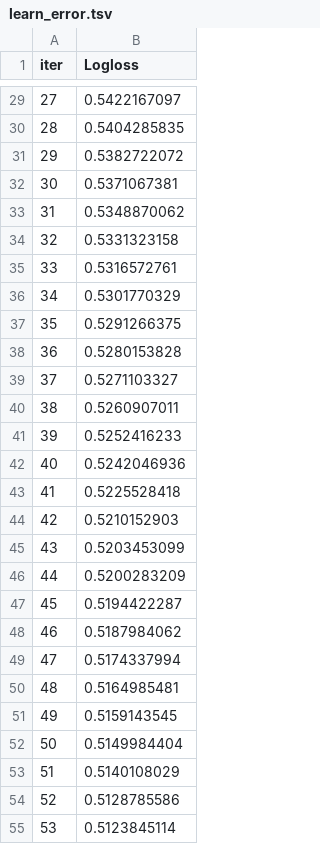
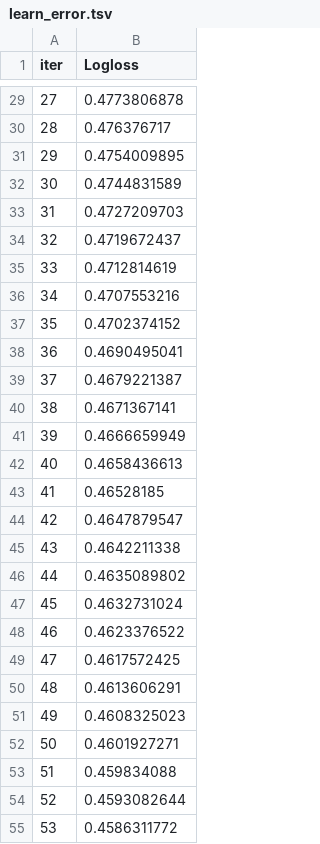
Before and after one commit to kh-bh/EarthScienceSVSM, a TSV file: catboost_info/learn_error.tsv, drawn as a sheet; only a part is shown, gaps mark what is left out; the diff covers the shown part only.

```diff
--- a/catboost_info/learn_error.tsv
+++ b/catboost_info/learn_error.tsv
@@ -29,27 +29,27 @@ iter	Logloss
-27	0.5422167097
-28	0.5404285835
-29	0.5382722072
-30	0.5371067381
-31	0.5348870062
-32	0.5331323158
-33	0.5316572761
-34	0.5301770329
-35	0.5291266375
-36	0.5280153828
-37	0.5271103327
-38	0.5260907011
-39	0.5252416233
-40	0.5242046936
-41	0.5225528418
-42	0.5210152903
-43	0.5203453099
-44	0.5200283209
-45	0.5194422287
-46	0.5187984062
-47	0.5174337994
-48	0.5164985481
-49	0.5159143545
-50	0.5149984404
-51	0.5140108029
-52	0.5128785586
-53	0.5123845114
+27	0.4773806878
+28	0.476376717
+29	0.4754009895
+30	0.4744831589
+31	0.4727209703
+32	0.4719672437
+33	0.4712814619
+34	0.4707553216
+35	0.4702374152
+36	0.4690495041
+37	0.4679221387
+38	0.4671367141
+39	0.4666659949
+40	0.4658436613
+41	0.46528185
+42	0.4647879547
+43	0.4642211338
+44	0.4635089802
+45	0.4632731024
+46	0.4623376522
+47	0.4617572425
+48	0.4613606291
+49	0.4608325023
+50	0.4601927271
+51	0.459834088
+52	0.4593082644
+53	0.4586311772
```
Also changed, not shown: 73 edited cells elsewhere in this file, catboost_info/time_left.tsv, 8 other files.
